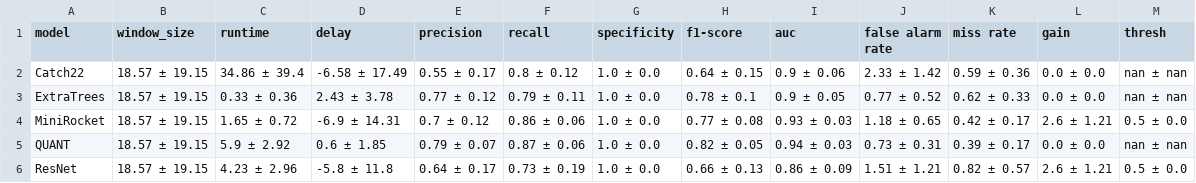
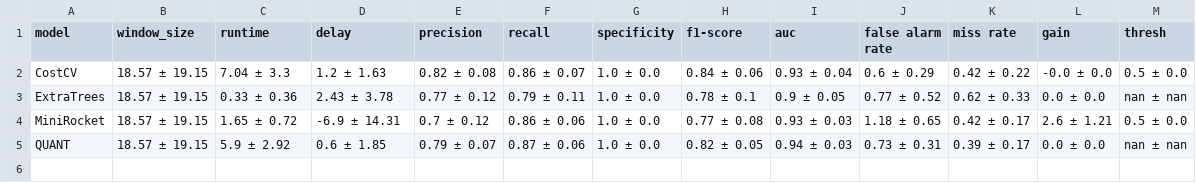
Before and after one commit to mlgig/fallstream, a CSV file: results/agg_metrics.csv, drawn as a sheet.

```diff
--- a/results/agg_metrics.csv
+++ b/results/agg_metrics.csv
@@ -1,3 +1,3 @@
 model,window_size,runtime,delay,precision,recall,specificity,f1-score,auc,false alarm rate,miss rate,gain,thresh
-Catch22,18.57 ± 19.15,34.86 ± 39.4,-6.58 ± 17.49,0.55 ± 0.17,0.8 ± 0.12,1.0 ± 0.0,0.64 ± 0.15,0.9 ± 0.06,2.33 ± 1.42,0.59 ± 0.36,0.0 ± 0.0,nan ± nan
+CostCV,18.57 ± 19.15,7.04 ± 3.3,1.2 ± 1.63,0.82 ± 0.08,0.86 ± 0.07,1.0 ± 0.0,0.84 ± 0.06,0.93 ± 0.04,0.6 ± 0.29,0.42 ± 0.22,-0.0 ± 0.0,0.5 ± 0.0
 ExtraTrees,18.57 ± 19.15,0.33 ± 0.36,2.43 ± 3.78,0.77 ± 0.12,0.79 ± 0.11,1.0 ± 0.0,0.78 ± 0.1,0.9 ± 0.05,0.77 ± 0.52,0.62 ± 0.33,0.0 ± 0.0,nan ± nan
@@ -5,2 +5 @@ MiniRocket,18.57 ± 19.15,1.65 ± 0.72,-6.9 ± 14.31,0.7 ± 0.12,0.86 ± 0.06,1.
 QUANT,18.57 ± 19.15,5.9 ± 2.92,0.6 ± 1.85,0.79 ± 0.07,0.87 ± 0.06,1.0 ± 0.0,0.82 ± 0.05,0.94 ± 0.03,0.73 ± 0.31,0.39 ± 0.17,0.0 ± 0.0,nan ± nan
-ResNet,18.57 ± 19.15,4.23 ± 2.96,-5.8 ± 11.8,0.64 ± 0.17,0.73 ± 0.19,1.0 ± 0.0,0.66 ± 0.13,0.86 ± 0.09,1.51 ± 1.21,0.82 ± 0.57,2.6 ± 1.21,0.5 ± 0.0
```
Also changed, not shown: 17 other files.
